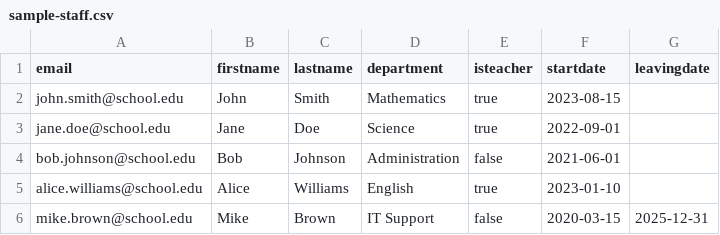
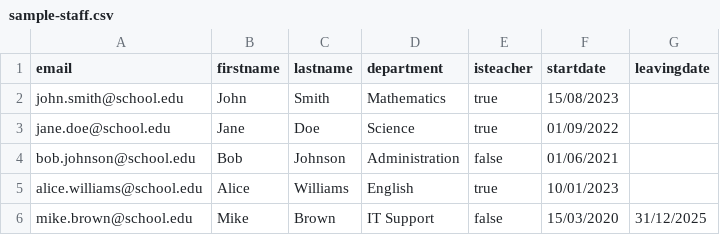
Before and after one commit to digitalight/it-inventory, a CSV file: public/sample-staff.csv, drawn as a sheet.

```diff
--- a/public/sample-staff.csv
+++ b/public/sample-staff.csv
@@ -1,6 +1,6 @@
 email,firstname,lastname,department,isteacher,startdate,leavingdate
-john.smith@school.edu,John,Smith,Mathematics,true,2023-08-15,
-jane.doe@school.edu,Jane,Doe,Science,true,2022-09-01,
-bob.johnson@school.edu,Bob,Johnson,Administration,false,2021-06-01,
-alice.williams@school.edu,Alice,Williams,English,true,2023-01-10,
-mike.brown@school.edu,Mike,Brown,IT Support,false,2020-03-15,2025-12-31
+john.smith@school.edu,John,Smith,Mathematics,true,15/08/2023,
+jane.doe@school.edu,Jane,Doe,Science,true,01/09/2022,
+bob.johnson@school.edu,Bob,Johnson,Administration,false,01/06/2021,
+alice.williams@school.edu,Alice,Williams,English,true,10/01/2023,
+mike.brown@school.edu,Mike,Brown,IT Support,false,15/03/2020,31/12/2025
```
Also changed, not shown: 2 other files.
